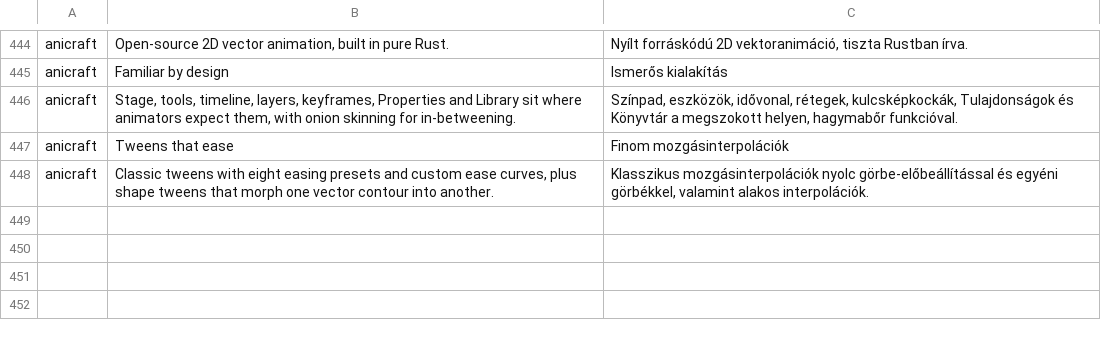
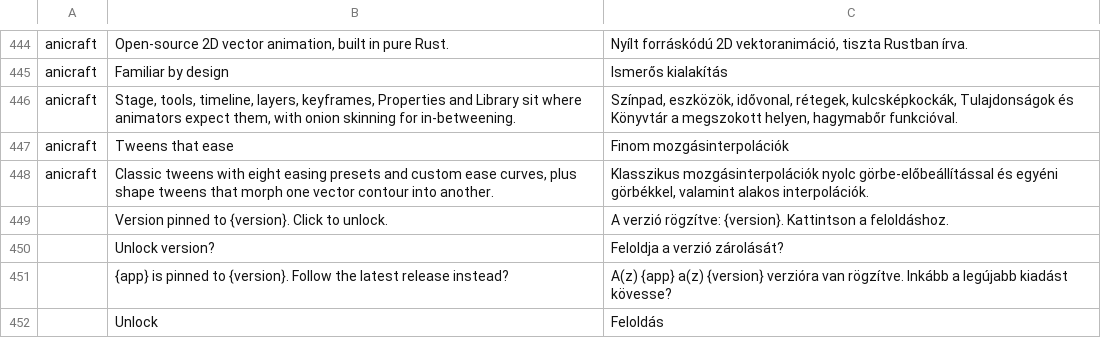
Before and after one commit to storytold/craft-launcher, a TSV file: crates/ui-egui/src/i18n/hu.tsv, drawn as a sheet; only a part is shown, gaps mark what is left out; the diff names each change by its address in the sheet, - before the commit and + after, or states it on an @@ line.

```diff
--- a/crates/ui-egui/src/i18n/hu.tsv
+++ b/crates/ui-egui/src/i18n/hu.tsv
+row 449:  | Version pinned to {version}. Click to unlock. | A verzió rögzítve: {version}. Kattintson a feloldáshoz.
+row 450:  | Unlock version? | Feloldja a verzió zárolását?
+row 451:  | {app} is pinned to {version}. Follow the latest release instead? | A(z) {app} a(z) {version} verzióra van rögzítve. Inkább a legújabb kiadást kövesse?
+row 452:  | Unlock | Feloldás
```
Also changed, not shown: crates/ui-egui/src/i18n/fr.tsv, crates/ui-egui/src/i18n/ja.tsv, 19 other files.
